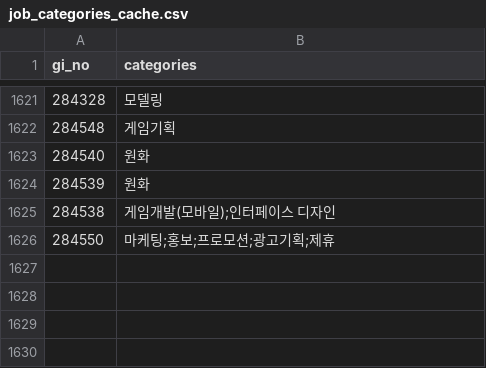
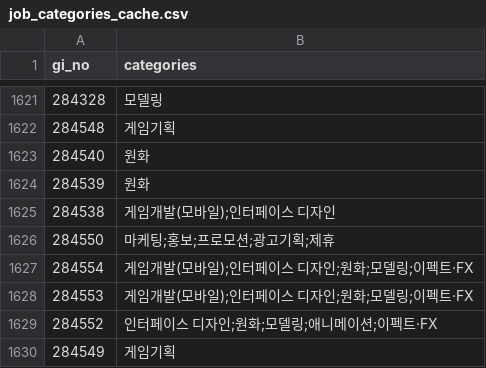
Before and after one commit to sunggyuhong-eng/gamejob-gemini-, a CSV file: data/job_categories_cache.csv, drawn as a sheet; only a part is shown, gaps mark what is left out.

```diff
--- a/data/job_categories_cache.csv
+++ b/data/job_categories_cache.csv
@@ -1626 +1626,5 @@
 284550,마케팅;홍보;프로모션;광고기획;제휴
+284554,게임개발(모바일);인터페이스 디자인;원화;모델링;이펙트·FX
+284553,게임개발(모바일);인터페이스 디자인;원화;모델링;이펙트·FX
+284552,인터페이스 디자인;원화;모델링;애니메이션;이펙트·FX
+284549,게임기획
```
Also changed, not shown: 2 other files.
